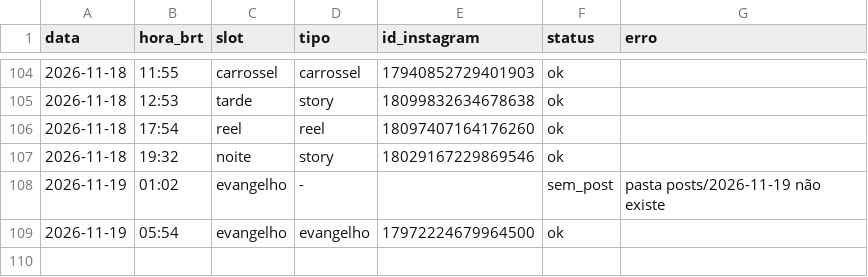
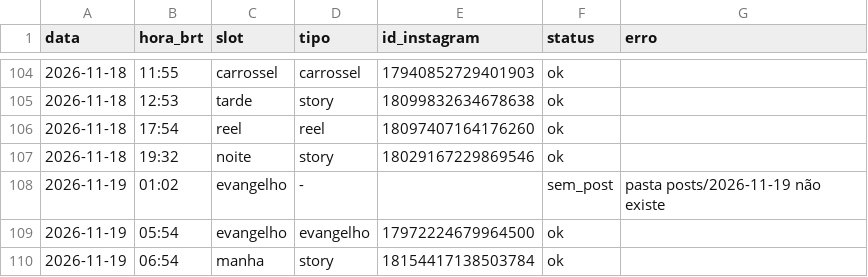
Before and after one commit to pedro-nascimento-line/acta-dei, a CSV file: log/publicacoes.csv, drawn as a sheet; only a part is shown, gaps mark what is left out.

```diff
--- a/log/publicacoes.csv
+++ b/log/publicacoes.csv
@@ -109 +109,2 @@ data,hora_brt,slot,tipo,id_instagram,status,erro
 2026-11-19,05:54,evangelho,evangelho,17972224679964500,ok,
+2026-11-19,06:54,manha,story,18154417138503784,ok,
```
Also changed, not shown: 1 other file.
